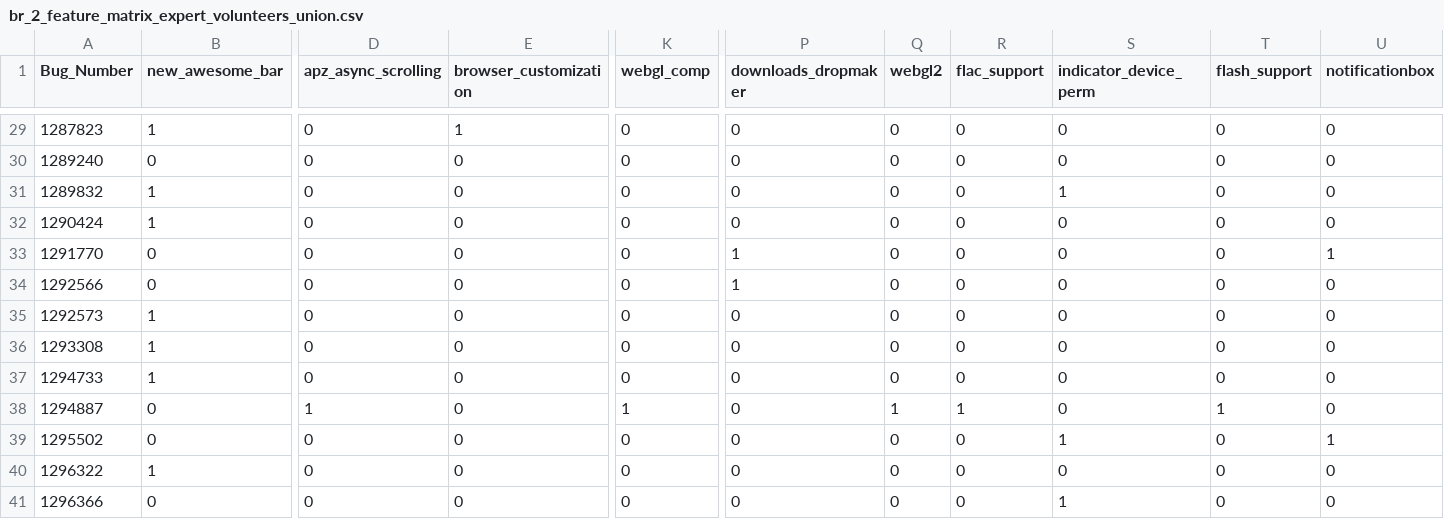
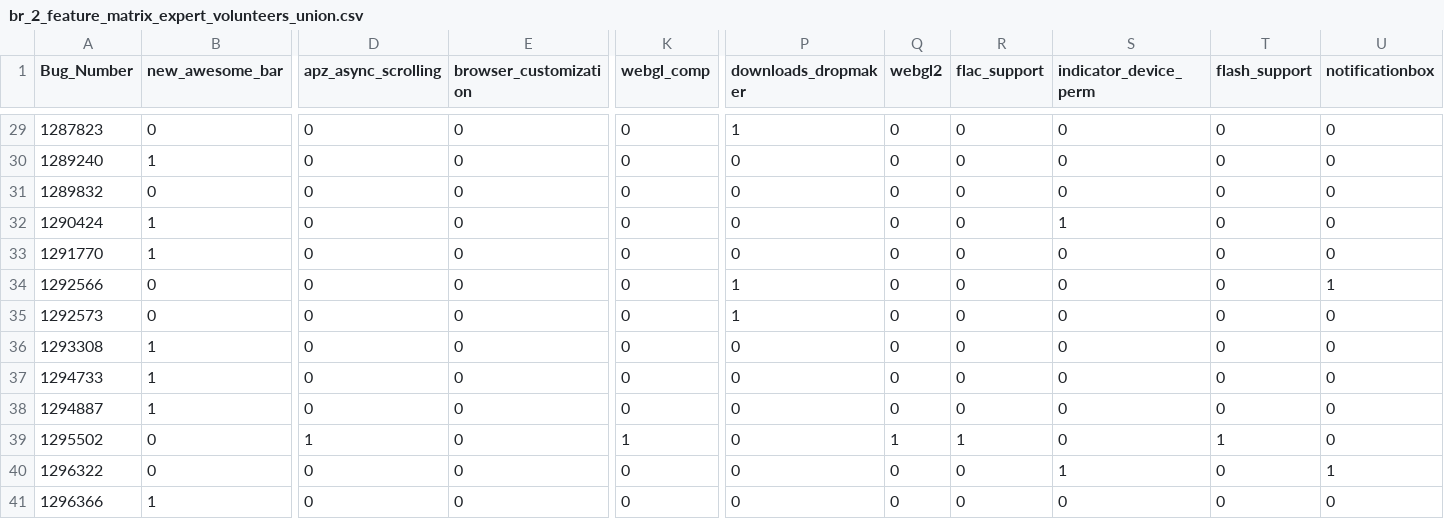
Before and after one commit to Pointpt/trace-link-recovery-study, a CSV file: data/mozilla_firefox_v2/firefoxDataset/oracle/output/firefox_v2/feat_br/br_2_feature_matrix_expert_volunteers_union.csv, drawn as a sheet; only a part is shown, gaps mark what is left out; the diff covers the shown part only; the diff names each change by its address in the sheet, - before the commit and + after, or states it on an @@ line.

```diff
--- a/data/mozilla_firefox_v2/firefoxDataset/oracle/output/firefox_v2/feat_br/br_2_feature_matrix_expert_volunteers_union.csv
+++ b/data/mozilla_firefox_v2/firefoxDataset/oracle/output/firefox_v2/feat_br/br_2_feature_matrix_expert_volunteers_union.csv
-B29 (new_awesome_bar): 1
+B29 (new_awesome_bar): 0
-E29 (browser_customization): 1
+E29 (browser_customization): 0
-P29 (downloads_dropmaker): 0
+P29 (downloads_dropmaker): 1
-B30 (new_awesome_bar): 0
+B30 (new_awesome_bar): 1
-B31 (new_awesome_bar): 1
+B31 (new_awesome_bar): 0
-S31 (indicator_device_perm): 1
+S31 (indicator_device_perm): 0
-S32 (indicator_device_perm): 0
+S32 (indicator_device_perm): 1
-B33 (new_awesome_bar): 0
+B33 (new_awesome_bar): 1
-P33 (downloads_dropmaker): 1
+P33 (downloads_dropmaker): 0
-U33 (notificationbox): 1
+U33 (notificationbox): 0
-U34 (notificationbox): 0
+U34 (notificationbox): 1
-B35 (new_awesome_bar): 1
+B35 (new_awesome_bar): 0
-P35 (downloads_dropmaker): 0
+P35 (downloads_dropmaker): 1
-B38 (new_awesome_bar): 0
+B38 (new_awesome_bar): 1
-D38 (apz_async_scrolling): 1
+D38 (apz_async_scrolling): 0
-K38 (webgl_comp): 1
+K38 (webgl_comp): 0
-Q38 (webgl2): 1
+Q38 (webgl2): 0
-R38 (flac_support): 1
+R38 (flac_support): 0
-T38 (flash_support): 1
+T38 (flash_support): 0
-D39 (apz_async_scrolling): 0
+D39 (apz_async_scrolling): 1
-K39 (webgl_comp): 0
+K39 (webgl_comp): 1
-Q39 (webgl2): 0
+Q39 (webgl2): 1
-R39 (flac_support): 0
+R39 (flac_support): 1
-S39 (indicator_device_perm): 1
+S39 (indicator_device_perm): 0
-T39 (flash_support): 0
+T39 (flash_support): 1
-U39 (notificationbox): 1
+U39 (notificationbox): 0
-B40 (new_awesome_bar): 1
+B40 (new_awesome_bar): 0
-S40 (indicator_device_perm): 0
+S40 (indicator_device_perm): 1
-U40 (notificationbox): 0
+U40 (notificationbox): 1
-B41 (new_awesome_bar): 0
+B41 (new_awesome_bar): 1
-S41 (indicator_device_perm): 1
+S41 (indicator_device_perm): 0
```
Also changed, not shown: 165 edited cells elsewhere in this file, data/mozilla_firefox_v2/firefoxDataset/oracle/output/firefox_v2/feat_br/br_2_feature_matrix_expert_volunteers_intersec.csv, data/mozilla_firefox_v2/firefoxDataset/oracle/output/firefox_v2/feat_br/br_2_feature_matrix_volunteers_2_2.csv, 14 other files.
